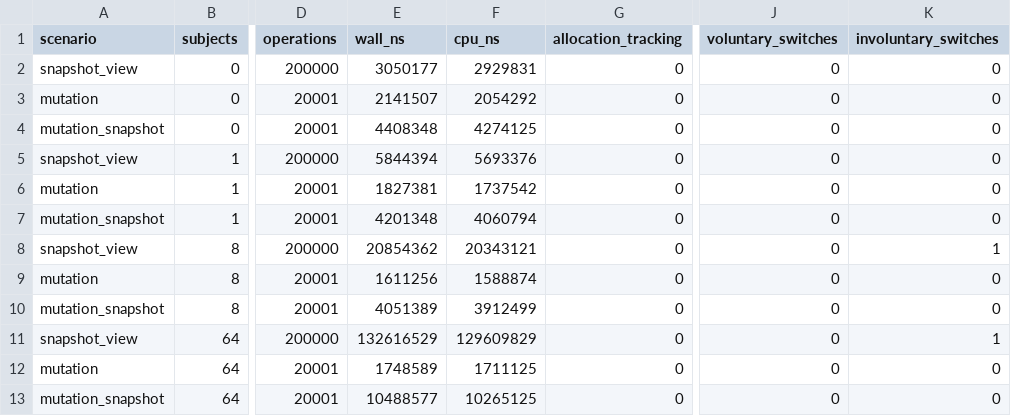
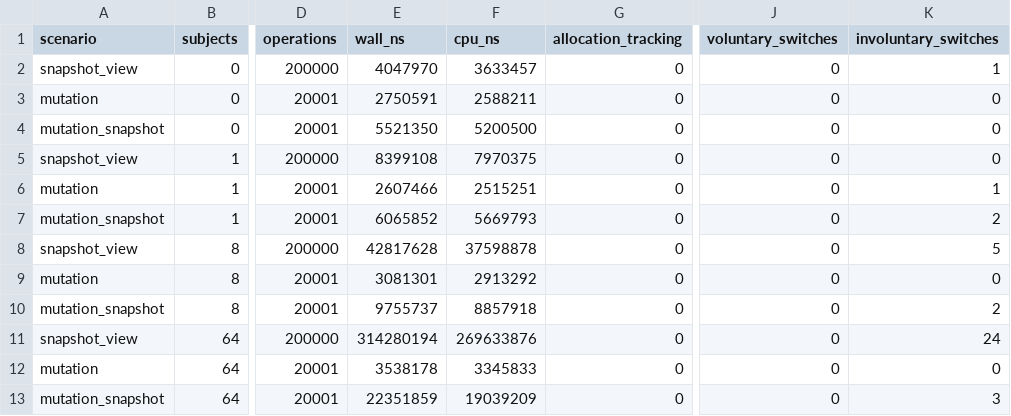
Before and after one commit to YasenSS/linkerbot-transport-cpp, a CSV file: benchmarks/results/arm64-linux-2026-11-03/after-time-2.csv, drawn as a sheet; only a part is shown, gaps mark what is left out; the diff covers the shown part only; the diff names each change by its address in the sheet, - before the commit and + after, or states it on an @@ line.

```diff
--- a/benchmarks/results/arm64-linux-2026-11-03/after-time-2.csv
+++ b/benchmarks/results/arm64-linux-2026-11-03/after-time-2.csv
-E2 (wall_ns): 3050177
+E2 (wall_ns): 4047970
-F2 (cpu_ns): 2929831
+F2 (cpu_ns): 3633457
-K2 (involuntary_switches): 0
+K2 (involuntary_switches): 1
-E3 (wall_ns): 2141507
+E3 (wall_ns): 2750591
-F3 (cpu_ns): 2054292
+F3 (cpu_ns): 2588211
-E4 (wall_ns): 4408348
+E4 (wall_ns): 5521350
-F4 (cpu_ns): 4274125
+F4 (cpu_ns): 5200500
-E5 (wall_ns): 5844394
+E5 (wall_ns): 8399108
-F5 (cpu_ns): 5693376
+F5 (cpu_ns): 7970375
-E6 (wall_ns): 1827381
+E6 (wall_ns): 2607466
-F6 (cpu_ns): 1737542
+F6 (cpu_ns): 2515251
-K6 (involuntary_switches): 0
+K6 (involuntary_switches): 1
-E7 (wall_ns): 4201348
+E7 (wall_ns): 6065852
-F7 (cpu_ns): 4060794
+F7 (cpu_ns): 5669793
-K7 (involuntary_switches): 0
+K7 (involuntary_switches): 2
-E8 (wall_ns): 20854362
+E8 (wall_ns): 42817628
-F8 (cpu_ns): 20343121
+F8 (cpu_ns): 37598878
-K8 (involuntary_switches): 1
+K8 (involuntary_switches): 5
-E9 (wall_ns): 1611256
+E9 (wall_ns): 3081301
-F9 (cpu_ns): 1588874
+F9 (cpu_ns): 2913292
-E10 (wall_ns): 4051389
+E10 (wall_ns): 9755737
-F10 (cpu_ns): 3912499
+F10 (cpu_ns): 8857918
-K10 (involuntary_switches): 0
+K10 (involuntary_switches): 2
-E11 (wall_ns): 132616529
+E11 (wall_ns): 314280194
-F11 (cpu_ns): 129609829
+F11 (cpu_ns): 269633876
-K11 (involuntary_switches): 1
+K11 (involuntary_switches): 24
-E12 (wall_ns): 1748589
+E12 (wall_ns): 3538178
-F12 (cpu_ns): 1711125
+F12 (cpu_ns): 3345833
-E13 (wall_ns): 10488577
+E13 (wall_ns): 22351859
-F13 (cpu_ns): 10265125
+F13 (cpu_ns): 19039209
-K13 (involuntary_switches): 0
+K13 (involuntary_switches): 3
```
Also changed, not shown: 33 edited cells elsewhere in this file, benchmarks/results/arm64-linux-2026-11-03/after-alloc.csv, benchmarks/results/arm64-linux-2026-11-03/after-time-1.csv, 13 other files.
